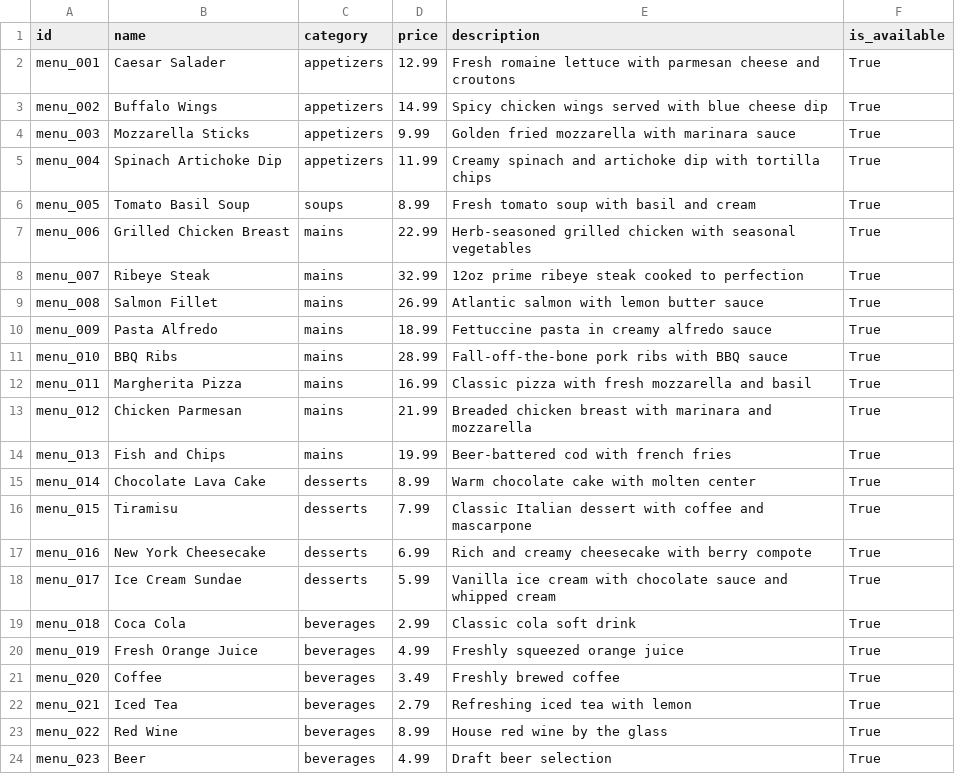
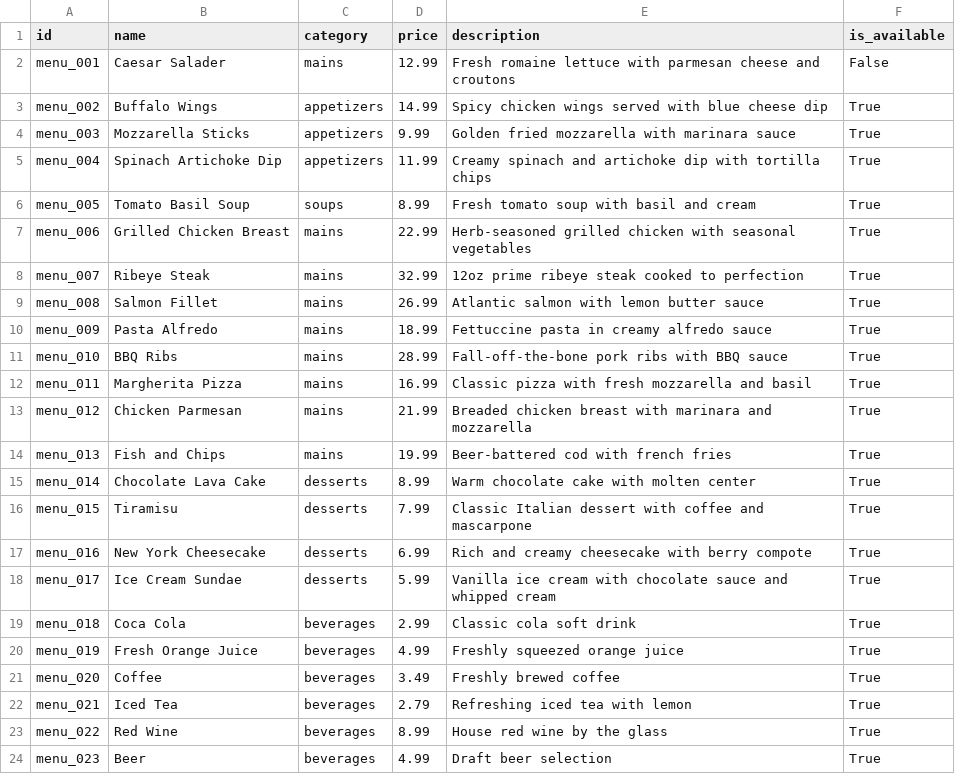
Before and after one commit to Odeneho-Calculus/Restaurant-Order-Management-System, a CSV file: restaurant_system/data/menu_items.csv, drawn as a sheet.

```diff
--- a/restaurant_system/data/menu_items.csv
+++ b/restaurant_system/data/menu_items.csv
@@ -1,3 +1,3 @@
 id,name,category,price,description,is_available
-menu_001,Caesar Salader,appetizers,12.99,Fresh romaine lettuce with parmesan cheese and croutons,True
+menu_001,Caesar Salader,mains,12.99,Fresh romaine lettuce with parmesan cheese and croutons,False
 menu_002,Buffalo Wings,appetizers,14.99,Spicy chicken wings served with blue cheese dip,True
```
Also changed, not shown: restaurant_system/data/orders.csv, 13 other files.
